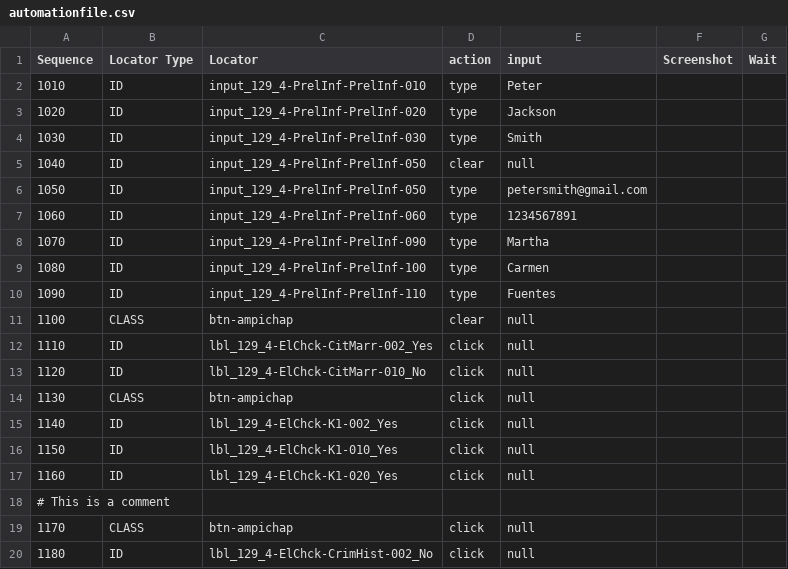
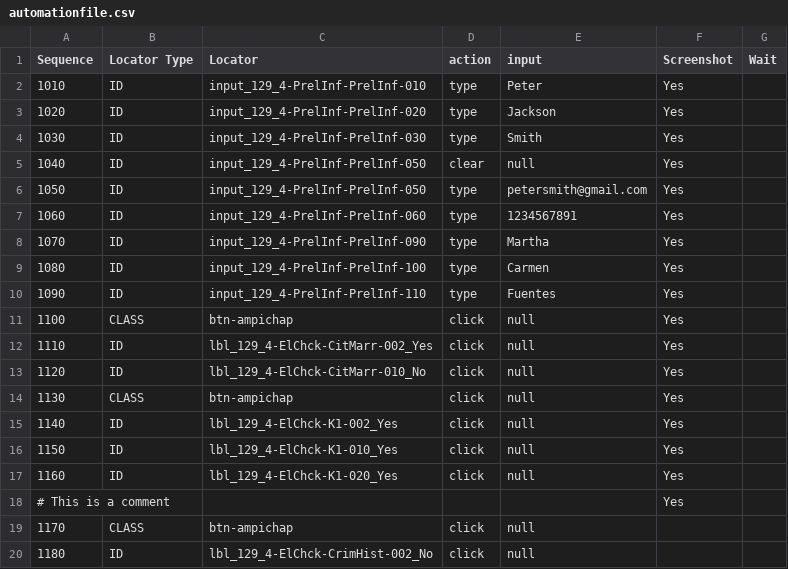
Before and after one commit to jorge30fm/AmpiChamp_Selenium_Test, a CSV file: automation_files/automationfile.csv, drawn as a sheet; only a part is shown.

Commit message:
add screenshot functionality, save screenshot in its self contained test folder

```diff
--- a/automation_files/automationfile.csv
+++ b/automation_files/automationfile.csv
@@ -1,19 +1,19 @@
 Sequence,Locator Type,Locator,action,input,Screenshot,Wait
-1010,ID,input_129_4-PrelInf-PrelInf-010,type,Peter,,
-1020,ID,input_129_4-PrelInf-PrelInf-020,type,Jackson,,
-1030,ID,input_129_4-PrelInf-PrelInf-030,type,Smith,,
-1040,ID,input_129_4-PrelInf-PrelInf-050,clear,null,,
-1050,ID,input_129_4-PrelInf-PrelInf-050,type,petersmith@gmail.com,,
-1060,ID,input_129_4-PrelInf-PrelInf-060,type,1234567891,,
-1070,ID,input_129_4-PrelInf-PrelInf-090,type,Martha,,
-1080,ID,input_129_4-PrelInf-PrelInf-100,type,Carmen,,
-1090,ID,input_129_4-PrelInf-PrelInf-110,type,Fuentes,,
-1100,CLASS,btn-ampichap,clear,null,,
-1110,ID,lbl_129_4-ElChck-CitMarr-002_Yes,click,null,,
-1120,ID,lbl_129_4-ElChck-CitMarr-010_No,click,null,,
-1130,CLASS,btn-ampichap,click,null,,
-1140,ID,lbl_129_4-ElChck-K1-002_Yes,click,null,,
-1150,ID,lbl_129_4-ElChck-K1-010_Yes,click,null,,
-1160,ID,lbl_129_4-ElChck-K1-020_Yes,click,null,,
-# This is a comment,,,,,,
+1010,ID,input_129_4-PrelInf-PrelInf-010,type,Peter,Yes,
+1020,ID,input_129_4-PrelInf-PrelInf-020,type,Jackson,Yes,
+1030,ID,input_129_4-PrelInf-PrelInf-030,type,Smith,Yes,
+1040,ID,input_129_4-PrelInf-PrelInf-050,clear,null,Yes,
+1050,ID,input_129_4-PrelInf-PrelInf-050,type,petersmith@gmail.com,Yes,
+1060,ID,input_129_4-PrelInf-PrelInf-060,type,1234567891,Yes,
+1070,ID,input_129_4-PrelInf-PrelInf-090,type,Martha,Yes,
+1080,ID,input_129_4-PrelInf-PrelInf-100,type,Carmen,Yes,
+1090,ID,input_129_4-PrelInf-PrelInf-110,type,Fuentes,Yes,
+1100,CLASS,btn-ampichap,click,null,Yes,
+1110,ID,lbl_129_4-ElChck-CitMarr-002_Yes,click,null,Yes,
+1120,ID,lbl_129_4-ElChck-CitMarr-010_No,click,null,Yes,
+1130,CLASS,btn-ampichap,click,null,Yes,
+1140,ID,lbl_129_4-ElChck-K1-002_Yes,click,null,Yes,
+1150,ID,lbl_129_4-ElChck-K1-010_Yes,click,null,Yes,
+1160,ID,lbl_129_4-ElChck-K1-020_Yes,click,null,Yes,
+# This is a comment,,,,,Yes,
 1170,CLASS,btn-ampichap,click,null,,
```
Also changed, not shown: 3 other files.
